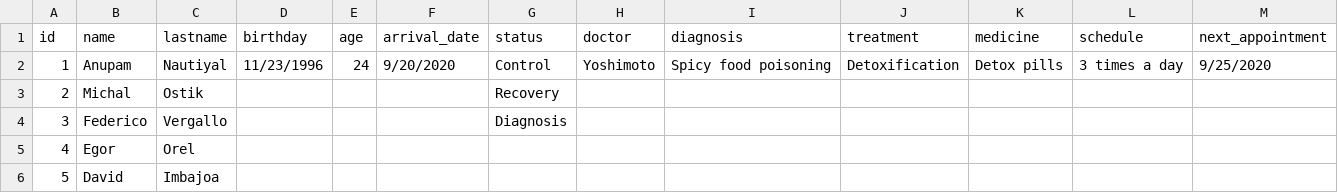
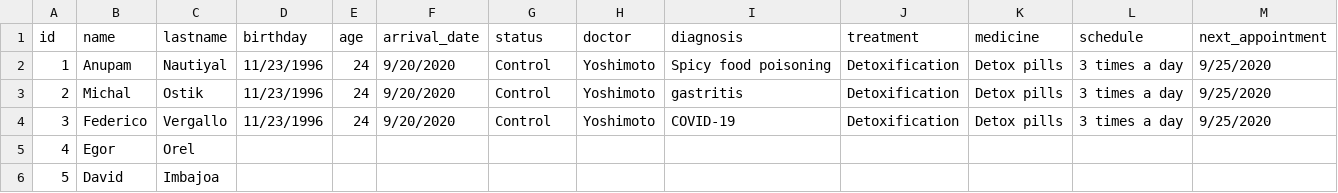
Before and after one commit to deivy311/HRI2, a CSV file: patient_info.csv, drawn as a sheet.

Commit message:
students info

```diff
--- a/patient_info.csv
+++ b/patient_info.csv
@@ -2,4 +2,4 @@ id,name,lastname,birthday,age,arrival_date,status,doctor,diagnosis,treatment,med
 1,Anupam ,Nautiyal,11/23/1996,24,9/20/2020,Control,Yoshimoto,Spicy food poisoning,Detoxification,Detox pills,3 times a day,9/25/2020
-2,Michal,Ostik,,,,Recovery,,,,,,
-3,Federico,Vergallo,,,,Diagnosis,,,,,,
+2,Michal,Ostik,11/23/1996,24,9/20/2020,Control,Yoshimoto,gastritis,Detoxification,Detox pills,3 times a day,9/25/2020
+3,Federico,Vergallo,11/23/1996,24,9/20/2020,Control,Yoshimoto,COVID-19,Detoxification,Detox pills,3 times a day,9/25/2020
 4,Egor,Orel,,,,,,,,,,
```
Also changed, not shown: 1 other file.
